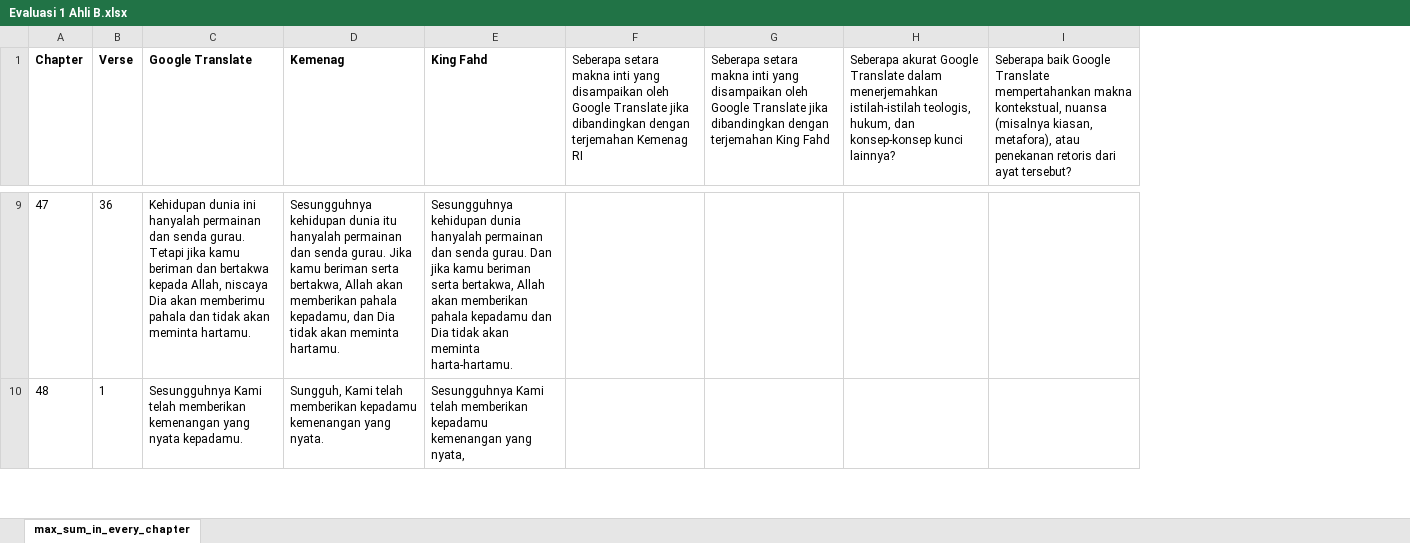
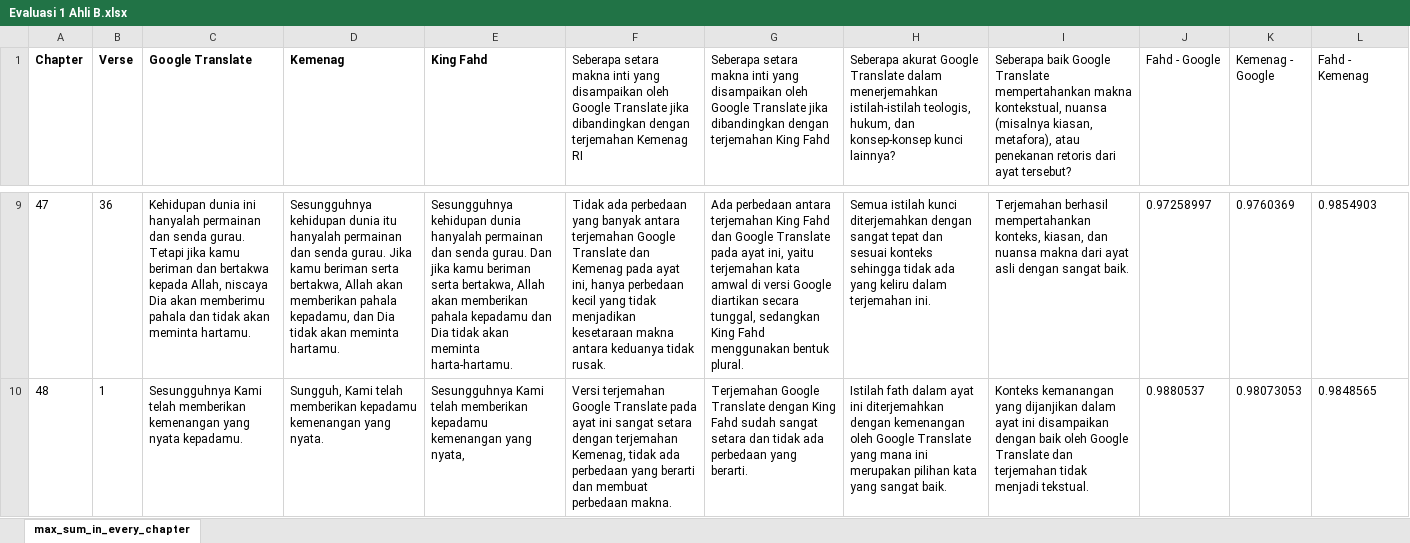
Before and after one commit to baobei23/google-quran-translate-evaluation, an Excel workbook: Semantic Analysis Results/Cosine Similarity/Kualitatif/Evaluasi 1 Ahli B.xlsx, sheet max_sum_in_every_chapter, drawn as a sheet; only a part is shown, gaps mark what is left out; values as stored, in another font and other column widths than the file's, no borders; charts and pictures not drawn; the diff covers the shown part only; the diff names each change by its address in the sheet, - before the commit and + after, or states it on an @@ line.

```diff
--- a/Semantic Analysis Results/Cosine Similarity/Kualitatif/Evaluasi 1 Ahli B.xlsx (sheet max_sum_in_every_chapter)
+++ b/Semantic Analysis Results/Cosine Similarity/Kualitatif/Evaluasi 1 Ahli B.xlsx (sheet max_sum_in_every_chapter)
+column J (Fahd - Google), rows 9-10: 0.97258997 | 0.9880537
+column K (Kemenag - Google), rows 9-10: 0.9760369 | 0.98073053
+column L (Fahd - Kemenag), rows 9-10: 0.9854903 | 0.9848565
-F9: (empty)
+F9: Tidak ada perbedaan yang banyak antara terjemahan Google Translate dan Kemenag pada ayat ini, hanya perbedaan kecil yang tidak menjadikan kesetaraan makna antara keduanya tidak rusak.
-G9: (empty)
+G9: Ada perbedaan antara terjemahan King Fahd dan Google Translate pada ayat ini, yaitu terjemahan kata amwal di versi Google diartikan secara tunggal, sedangkan King Fahd menggunakan bentuk plural.
-H9: (empty)
+H9: Semua istilah kunci diterjemahkan dengan sangat tepat dan sesuai konteks sehingga tidak ada yang keliru dalam terjemahan ini.
-I9: (empty)
+I9: Terjemahan berhasil mempertahankan konteks, kiasan, dan nuansa makna dari ayat asli dengan sangat baik.
-F10: (empty)
+F10: Versi terjemahan Google Translate pada ayat ini sangat setara dengan terjemahan Kemenag, tidak ada perbedaan yang berarti dan membuat perbedaan makna.
-G10: (empty)
+G10: Terjemahan Google Translate dengan King Fahd sudah sangat setara dan tidak ada perbedaan yang berarti.
-H10: (empty)
+H10: Istilah fath dalam ayat ini diterjemahkan dengan kemenangan oleh Google Translate yang mana ini merupakan pilihan kata yang sangat baik.
-I10: (empty)
+I10: Konteks kemanangan yang dijanjikan dalam ayat ini disampaikan dengan baik oleh Google Translate dan terjemahan tidak menjadi tekstual.
```
Also changed, not shown: 75 edited cells elsewhere in this sheet, Semantic Analysis Results/Cosine Similarity/Kualitatif/Evaluasi 1 Ahli A.xlsx, Semantic Analysis Results/Cosine Similarity/Kualitatif/Evaluasi 2 Ahli A.xlsx, 1 other file.
